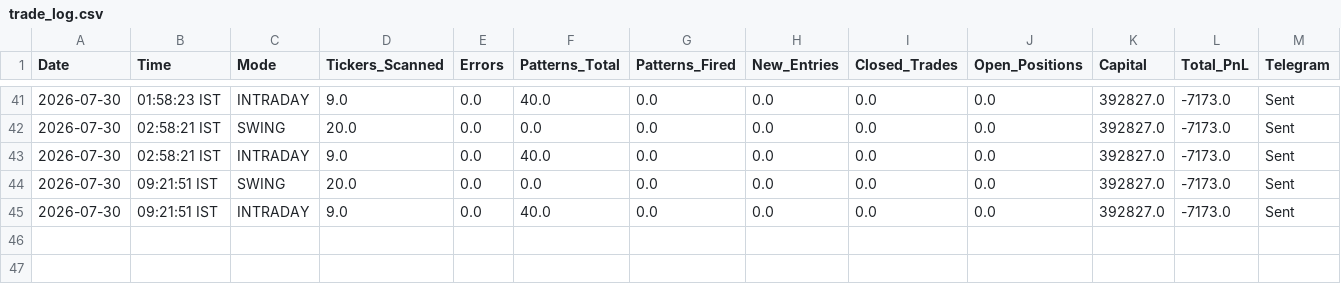
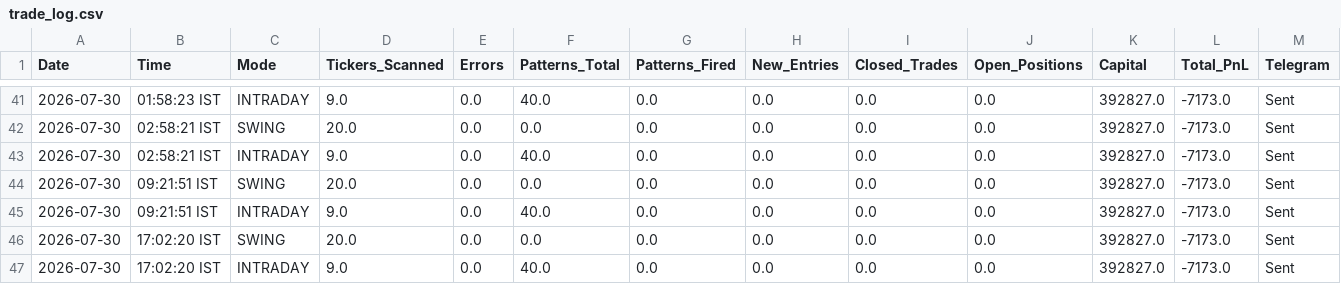
Before and after one commit to thokfoot/free-4-market-master, a CSV file: logs/trade_log.csv, drawn as a sheet; only a part is shown, gaps mark what is left out.

Commit message:
v5.7 scan 2026-07-30 11:32 UTC mode=both

```diff
--- a/logs/trade_log.csv
+++ b/logs/trade_log.csv
@@ -45 +45,3 @@ Date,Time,Mode,Tickers_Scanned,Errors,Patterns_Total,Patterns_Fired,New_Entries,
 2026-07-30,09:21:51 IST,INTRADAY,9.0,0.0,40.0,0.0,0.0,0.0,0.0,392827.0,-7173.0,Sent
+2026-07-30,17:02:20 IST,SWING,20.0,0.0,0.0,0.0,0.0,0.0,0.0,392827.0,-7173.0,Sent
+2026-07-30,17:02:20 IST,INTRADAY,9.0,0.0,40.0,0.0,0.0,0.0,0.0,392827.0,-7173.0,Sent
```
Also changed, not shown: logs/portfolio_snapshots.csv, 2 other files.
